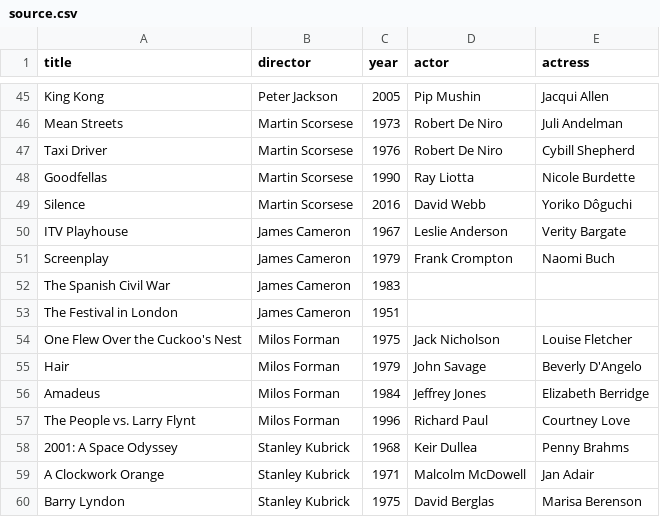
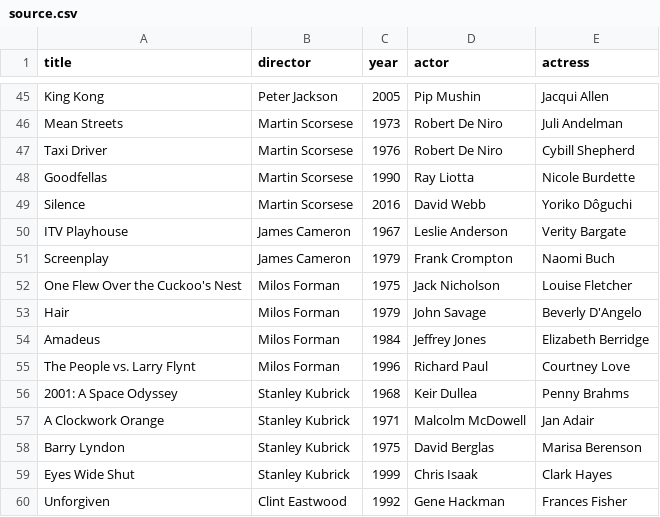
Before and after one commit to jakub-h/BigDataER, a CSV file: datasets/final/source.csv, drawn as a sheet; only a part is shown, gaps mark what is left out; the shorter side is filled out with more unchanged rows.

```diff
--- a/datasets/final/source.csv
+++ b/datasets/final/source.csv
@@ -51,4 +51,2 @@ ITV Playhouse;James Cameron;1967;Leslie Anderson;Verity Bargate
 Screenplay;James Cameron;1979;Frank Crompton;Naomi Buch
-The Spanish Civil War;James Cameron;1983;
-The Festival in London;James Cameron;1951;
 One Flew Over the Cuckoo's Nest;Milos Forman;1975;Jack Nicholson;Louise Fletcher
```
Also changed, not shown: 3 other files.
